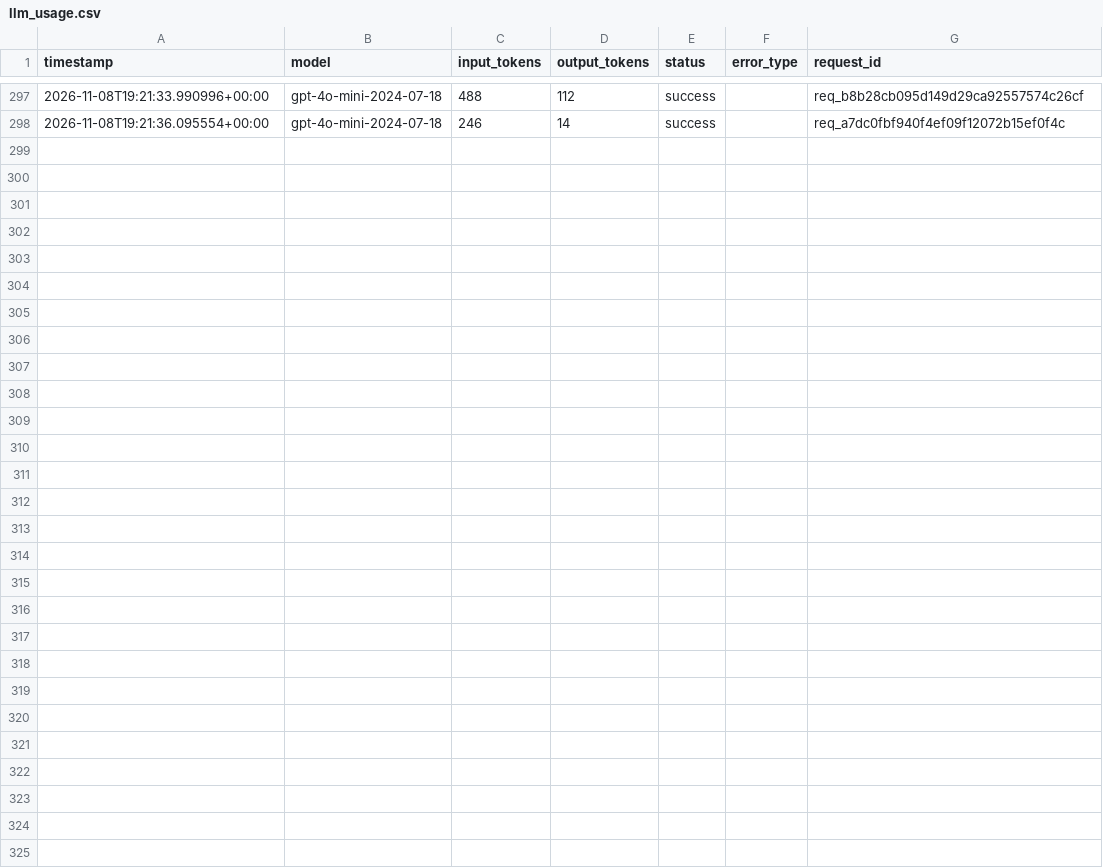
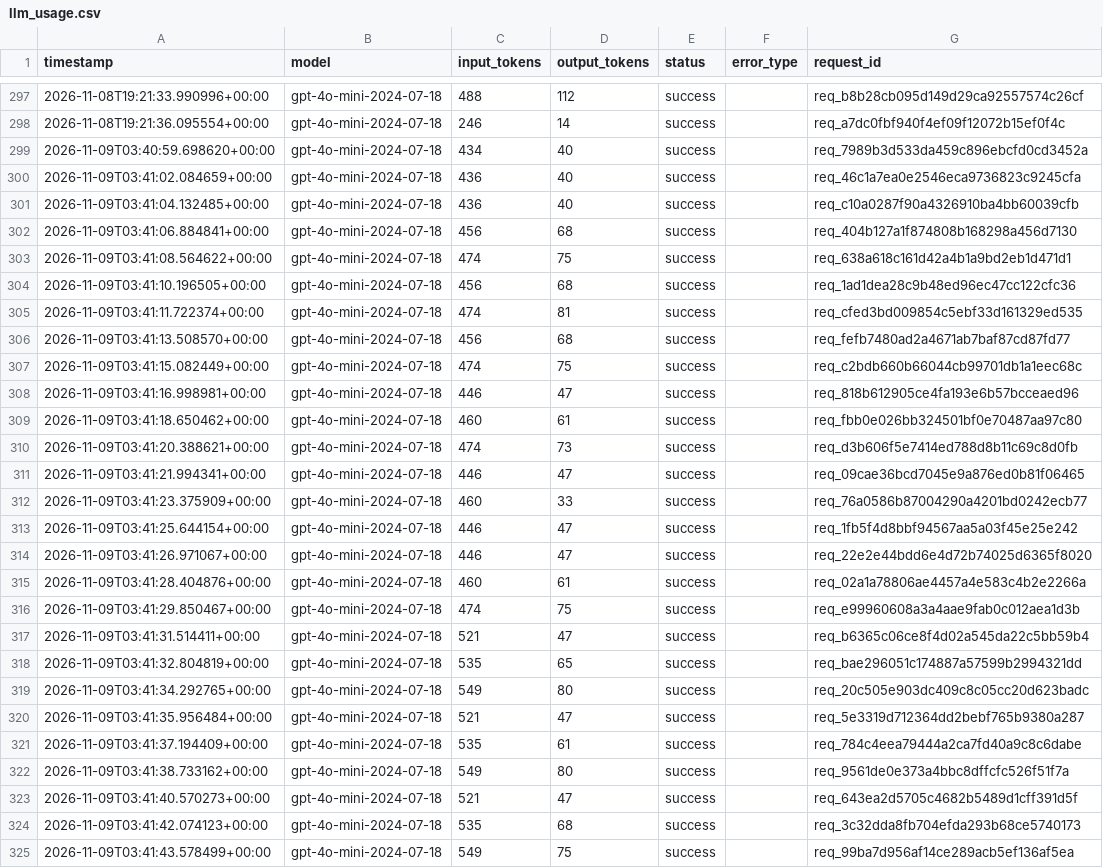
Before and after one commit to yyht6300a/AI6103-Project-FoG, a CSV file: logs/llm_usage.csv, drawn as a sheet; only a part is shown, gaps mark what is left out.

```diff
--- a/logs/llm_usage.csv
+++ b/logs/llm_usage.csv
@@ -298 +298,28 @@ timestamp,model,input_tokens,output_tokens,status,error_type,request_id
 2026-11-08T19:21:36.095554+00:00,gpt-4o-mini-2024-07-18,246,14,success,,req_a7dc0fbf940f4ef09f12072b15ef0f4c
+2026-11-09T03:40:59.698620+00:00,gpt-4o-mini-2024-07-18,434,40,success,,req_7989b3d533da459c896ebcfd0cd3452a
+2026-11-09T03:41:02.084659+00:00,gpt-4o-mini-2024-07-18,436,40,success,,req_46c1a7ea0e2546eca9736823c9245cfa
+2026-11-09T03:41:04.132485+00:00,gpt-4o-mini-2024-07-18,436,40,success,,req_c10a0287f90a4326910ba4bb60039cfb
+2026-11-09T03:41:06.884841+00:00,gpt-4o-mini-2024-07-18,456,68,success,,req_404b127a1f874808b168298a456d7130
+2026-11-09T03:41:08.564622+00:00,gpt-4o-mini-2024-07-18,474,75,success,,req_638a618c161d42a4b1a9bd2eb1d471d1
+2026-11-09T03:41:10.196505+00:00,gpt-4o-mini-2024-07-18,456,68,success,,req_1ad1dea28c9b48ed96ec47cc122cfc36
+2026-11-09T03:41:11.722374+00:00,gpt-4o-mini-2024-07-18,474,81,success,,req_cfed3bd009854c5ebf33d161329ed535
+2026-11-09T03:41:13.508570+00:00,gpt-4o-mini-2024-07-18,456,68,success,,req_fefb7480ad2a4671ab7baf87cd87fd77
+2026-11-09T03:41:15.082449+00:00,gpt-4o-mini-2024-07-18,474,75,success,,req_c2bdb660b66044cb99701db1a1eec68c
+2026-11-09T03:41:16.998981+00:00,gpt-4o-mini-2024-07-18,446,47,success,,req_818b612905ce4fa193e6b57bcceaed96
+2026-11-09T03:41:18.650462+00:00,gpt-4o-mini-2024-07-18,460,61,success,,req_fbb0e026bb324501bf0e70487aa97c80
+2026-11-09T03:41:20.388621+00:00,gpt-4o-mini-2024-07-18,474,73,success,,req_d3b606f5e7414ed788d8b11c69c8d0fb
+2026-11-09T03:41:21.994341+00:00,gpt-4o-mini-2024-07-18,446,47,success,,req_09cae36bcd7045e9a876ed0b81f06465
+2026-11-09T03:41:23.375909+00:00,gpt-4o-mini-2024-07-18,460,33,success,,req_76a0586b87004290a4201bd0242ecb77
+2026-11-09T03:41:25.644154+00:00,gpt-4o-mini-2024-07-18,446,47,success,,req_1fb5f4d8bbf94567aa5a03f45e25e242
+2026-11-09T03:41:26.971067+00:00,gpt-4o-mini-2024-07-18,446,47,success,,req_22e2e44bdd6e4d72b74025d6365f8020
+2026-11-09T03:41:28.404876+00:00,gpt-4o-mini-2024-07-18,460,61,success,,req_02a1a78806ae4457a4e583c4b2e2266a
+2026-11-09T03:41:29.850467+00:00,gpt-4o-mini-2024-07-18,474,75,success,,req_e99960608a3a4aae9fab0c012aea1d3b
+2026-11-09T03:41:31.514411+00:00,gpt-4o-mini-2024-07-18,521,47,success,,req_b6365c06ce8f4d02a545da22c5bb59b4
+2026-11-09T03:41:32.804819+00:00,gpt-4o-mini-2024-07-18,535,65,success,,req_bae296051c174887a57599b2994321dd
+2026-11-09T03:41:34.292765+00:00,gpt-4o-mini-2024-07-18,549,80,success,,req_20c505e903dc409c8c05cc20d623badc
+2026-11-09T03:41:35.956484+00:00,gpt-4o-mini-2024-07-18,521,47,success,,req_5e3319d712364dd2bebf765b9380a287
+2026-11-09T03:41:37.194409+00:00,gpt-4o-mini-2024-07-18,535,61,success,,req_784c4eea79444a2ca7fd40a9c8c6dabe
+2026-11-09T03:41:38.733162+00:00,gpt-4o-mini-2024-07-18,549,80,success,,req_9561de0e373a4bbc8dffcfc526f51f7a
+2026-11-09T03:41:40.570273+00:00,gpt-4o-mini-2024-07-18,521,47,success,,req_643ea2d5705c4682b5489d1cff391d5f
+2026-11-09T03:41:42.074123+00:00,gpt-4o-mini-2024-07-18,535,68,success,,req_3c32dda8fb704efda293b68ce5740173
+2026-11-09T03:41:43.578499+00:00,gpt-4o-mini-2024-07-18,549,75,success,,req_99ba7d956af14ce289acb5ef136af5ea
```
Also changed, not shown: 1 other file.
